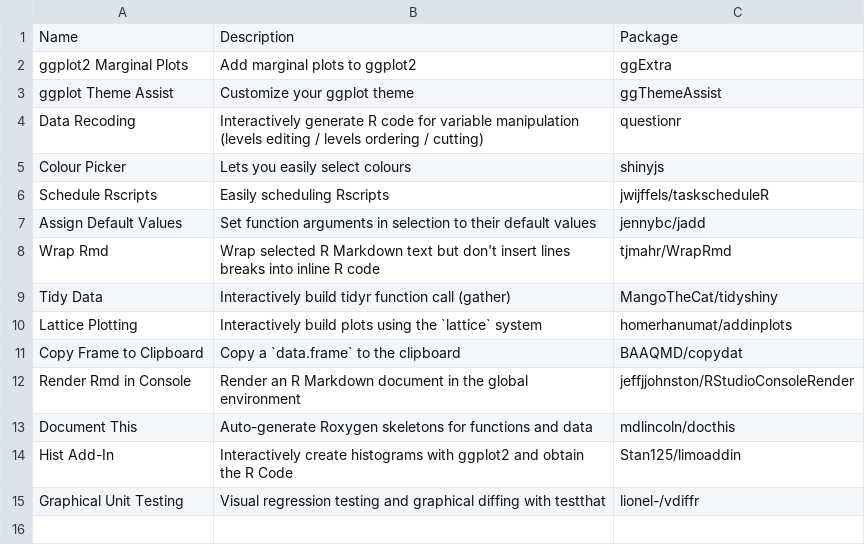
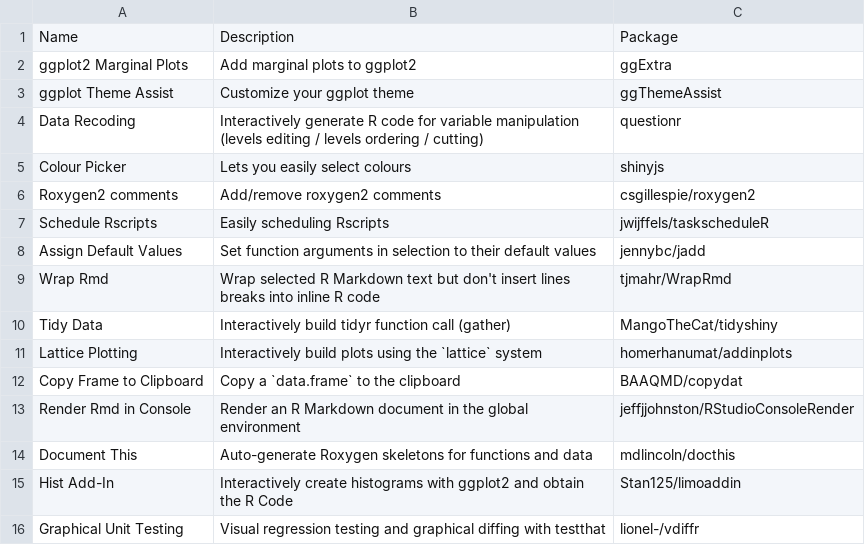
Before and after one commit to csgillespie/addinmanager, a CSV file: inst/extdata/raddins.csv, drawn as a sheet; the diff names each change by its address in the sheet, - before the commit and + after, or states it on an @@ line.

Commit message:
Add roxygen2 comment addin

```diff
--- a/inst/extdata/raddins.csv
+++ b/inst/extdata/raddins.csv
+row 6: Roxygen2 comments | Add/remove roxygen2 comments | csgillespie/roxygen2
```
Also changed, not shown: 2 other files.
